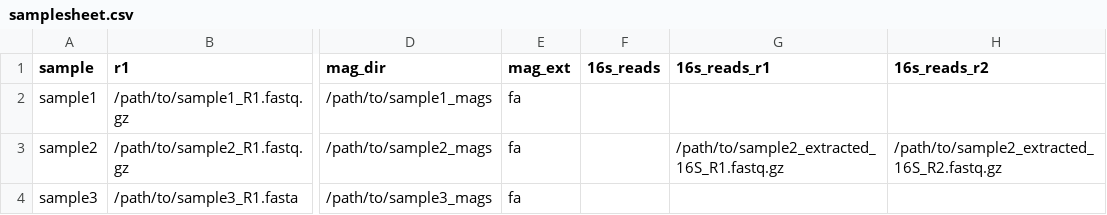
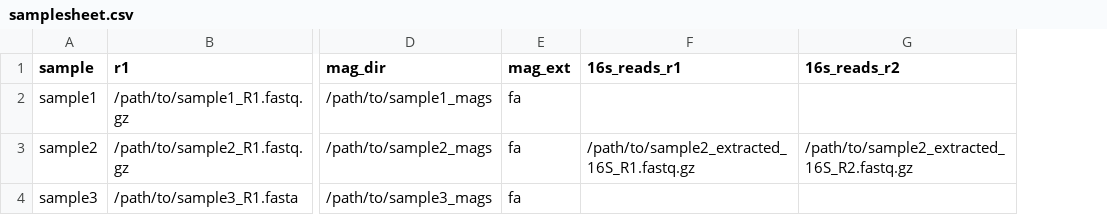
Before and after one commit to xvazquezc/MarkerMAG-nf, a CSV file: nextflow/assets/samplesheet.csv, drawn as a sheet; only a part is shown, gaps mark what is left out; the diff names each change by its address in the sheet, - before the commit and + after, or states it on an @@ line.

Commit message:
fully switch to separated pe-reads. define subsampling determinism

```diff
--- a/nextflow/assets/samplesheet.csv
+++ b/nextflow/assets/samplesheet.csv
-column F (16s_reads), empty
```
Also changed, not shown: 16 other files.
